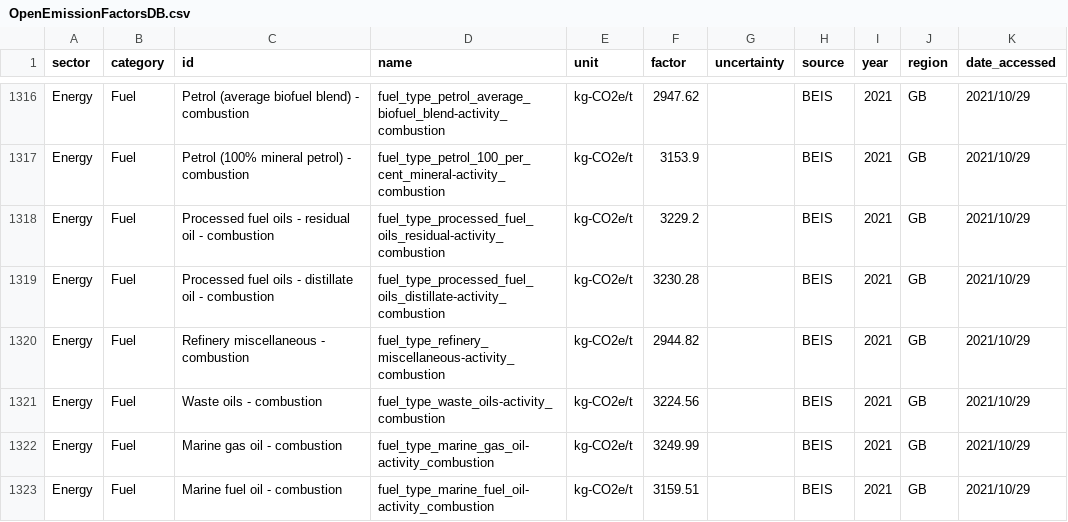
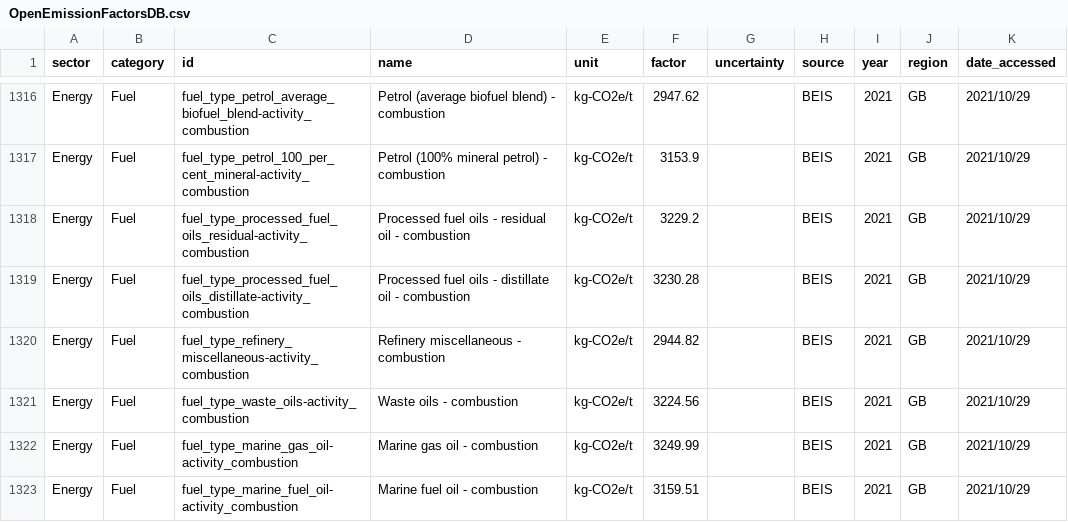
Before and after one commit to motin/Open-Emission-Factors-DB, a CSV file: OpenEmissionFactorsDB.csv, drawn as a sheet; only a part is shown, gaps mark what is left out; the diff covers the shown part only; the diff names each change by its address in the sheet, - before the commit and + after, or states it on an @@ line.

Commit message:
Correct name and ID columns
Correct name and ID columns (initially not in the right order)

```diff
--- a/OpenEmissionFactorsDB.csv
+++ b/OpenEmissionFactorsDB.csv
-C1316 (id): Petrol (average biofuel blend) - combustion
+C1316 (id): fuel_type_petrol_average_biofuel_blend-activity_combustion
-D1316 (name): fuel_type_petrol_average_biofuel_blend-activity_combustion
+D1316 (name): Petrol (average biofuel blend) - combustion
-C1317 (id): Petrol (100% mineral petrol) - combustion
+C1317 (id): fuel_type_petrol_100_per_cent_mineral-activity_combustion
-D1317 (name): fuel_type_petrol_100_per_cent_mineral-activity_combustion
+D1317 (name): Petrol (100% mineral petrol) - combustion
-C1318 (id): Processed fuel oils - residual oil - combustion
+C1318 (id): fuel_type_processed_fuel_oils_residual-activity_combustion
-D1318 (name): fuel_type_processed_fuel_oils_residual-activity_combustion
+D1318 (name): Processed fuel oils - residual oil - combustion
-C1319 (id): Processed fuel oils - distillate oil - combustion
+C1319 (id): fuel_type_processed_fuel_oils_distillate-activity_combustion
-D1319 (name): fuel_type_processed_fuel_oils_distillate-activity_combustion
+D1319 (name): Processed fuel oils - distillate oil - combustion
-C1320 (id): Refinery miscellaneous - combustion
+C1320 (id): fuel_type_refinery_miscellaneous-activity_combustion
-D1320 (name): fuel_type_refinery_miscellaneous-activity_combustion
+D1320 (name): Refinery miscellaneous - combustion
-C1321 (id): Waste oils - combustion
+C1321 (id): fuel_type_waste_oils-activity_combustion
-D1321 (name): fuel_type_waste_oils-activity_combustion
+D1321 (name): Waste oils - combustion
-C1322 (id): Marine gas oil - combustion
+C1322 (id): fuel_type_marine_gas_oil-activity_combustion
-D1322 (name): fuel_type_marine_gas_oil-activity_combustion
+D1322 (name): Marine gas oil - combustion
-C1323 (id): Marine fuel oil - combustion
+C1323 (id): fuel_type_marine_fuel_oil-activity_combustion
-D1323 (name): fuel_type_marine_fuel_oil-activity_combustion
+D1323 (name): Marine fuel oil - combustion
```
Also changed, not shown: 46 edited cells elsewhere in this file.
